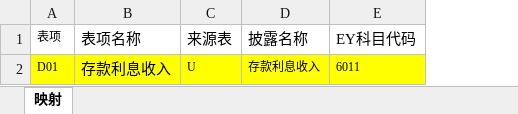
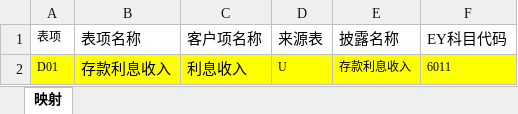
Before and after one commit to git-ey/ras, an Excel workbook: src/main/webapp/uploadFiles/file/PL_Mapping.xlsx, sheet 映射, drawn as a sheet; values as stored, in another font and other column widths than the file's, no borders; the diff names each change by its address in the sheet, - before the commit and + after, or states it on an @@ line.

```diff
--- a/src/main/webapp/uploadFiles/file/PL_Mapping.xlsx (sheet 映射)
+++ b/src/main/webapp/uploadFiles/file/PL_Mapping.xlsx (sheet 映射)
+column C (客户项名称), row 2: 利息收入
```
Also changed, not shown: src/main/webapp/uploadFiles/file/BS_Mapping.xlsx, 8 other files.
